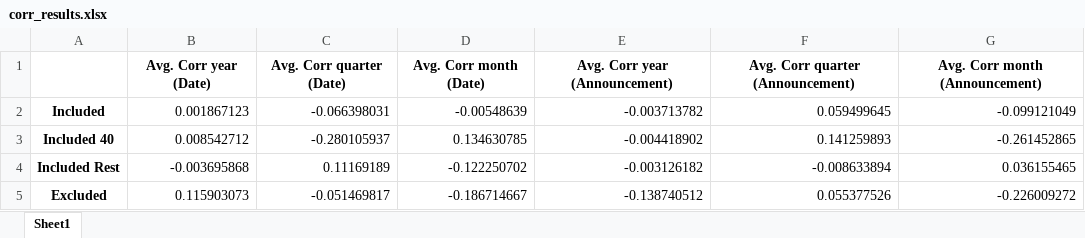
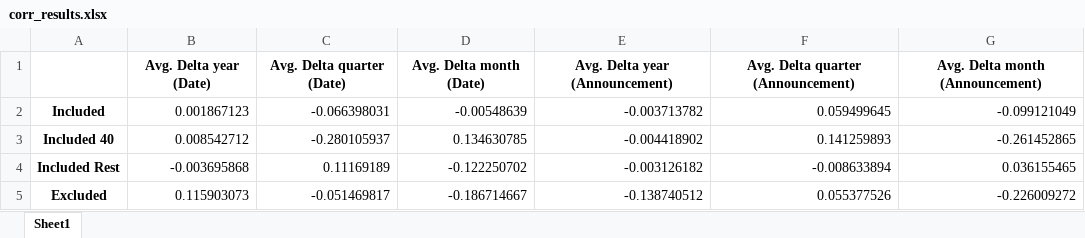
Before and after one commit to LarsWrede/GFSM, an Excel workbook: corr_results.xlsx, sheet Sheet1, drawn as a sheet; values as stored, in another font and other column widths than the file's, no borders; removed rows and columns are numbered as before the commit, all else as after; the diff names each change by its address in the sheet, - before the commit and + after, or states it on an @@ line.

Commit message:
corr after call

```diff
--- a/corr_results.xlsx (sheet Sheet1)
+++ b/corr_results.xlsx (sheet Sheet1)
-row 1:  | Avg. Corr year (Date) | Avg. Corr quarter (Date) | Avg. Corr month (Date) | Avg. Corr year (Announcement) | Avg. Corr quarter (Announcement) | Avg. Corr month (Announcement)
+row 1:  | Avg. Delta year (Date) | Avg. Delta quarter (Date) | Avg. Delta month (Date) | Avg. Delta year (Announcement) | Avg. Delta quarter (Announcement) | Avg. Delta month (Announcement)
```
Also changed, not shown: 1 other file.
